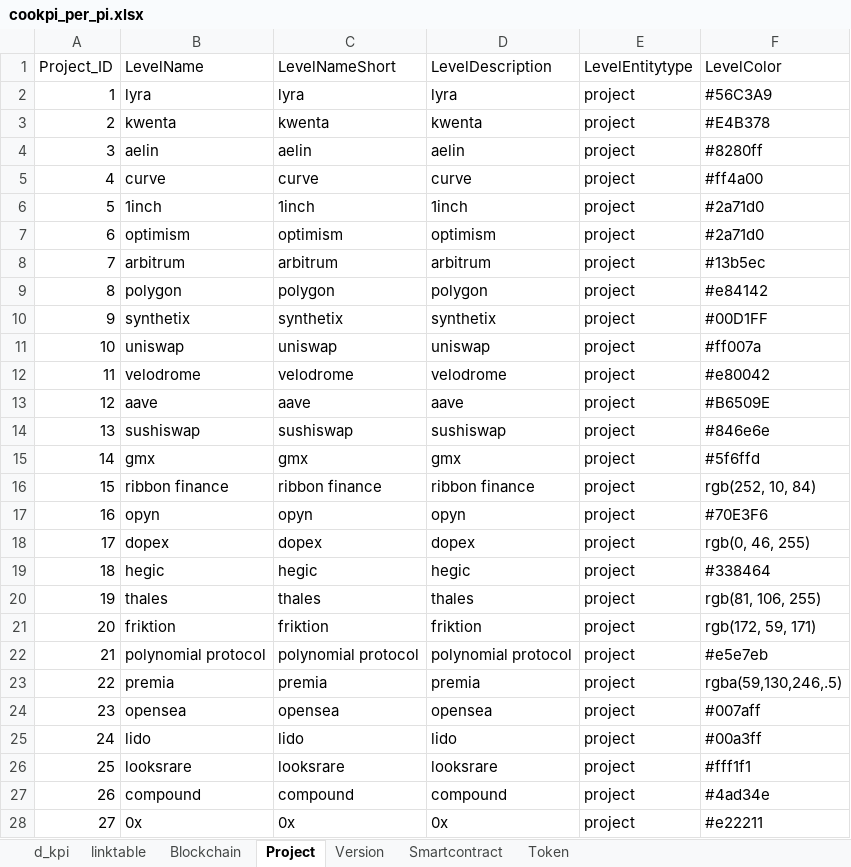
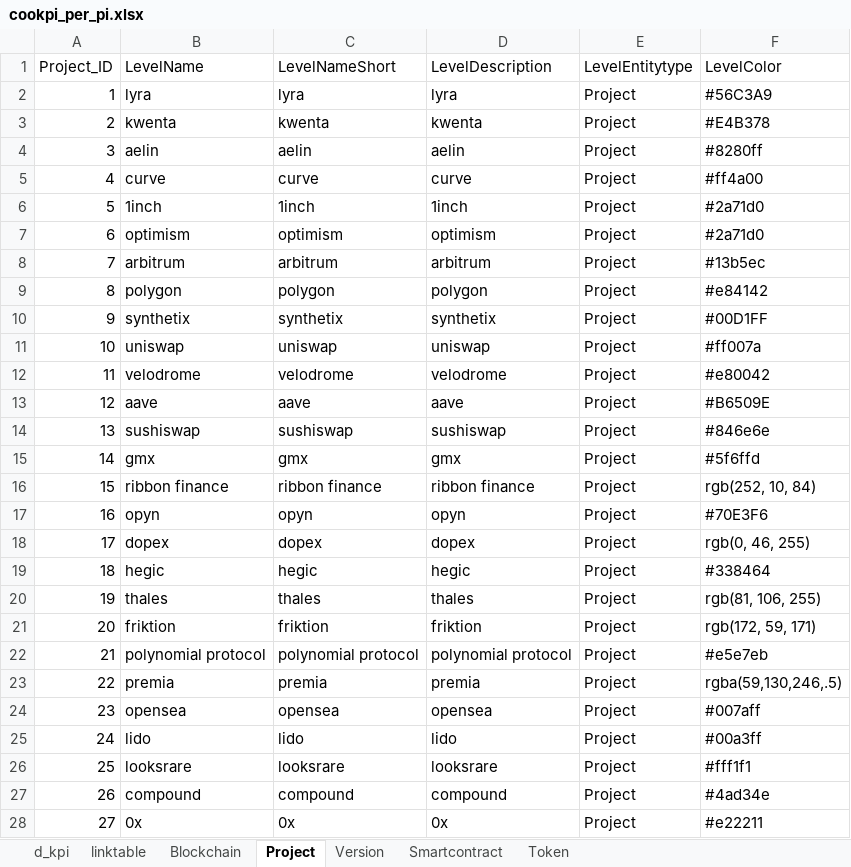
Before and after one commit to nickhessing/cookpiapp, an Excel workbook: src/assets/Attributes/dashboard_data/cookpi_per_pi.xlsx, sheet Project, drawn as a sheet; only a part is shown; values as stored, in another font and other column widths than the file's, no borders; the diff covers the shown part only; the diff names each change by its address in the sheet, - before the commit and + after, or states it on an @@ line.

```diff
--- a/src/assets/Attributes/dashboard_data/cookpi_per_pi.xlsx (sheet Project)
+++ b/src/assets/Attributes/dashboard_data/cookpi_per_pi.xlsx (sheet Project)
-E2:E28 (LevelEntitytype): project
+E2:E28 (LevelEntitytype): Project
```
Also changed, not shown: 7 added rows and 5 edited cells elsewhere in this sheet, sheet linktable, sheet Blockchain, sheet d_kpi, sheet Token, sheet Version, 8 other files.
